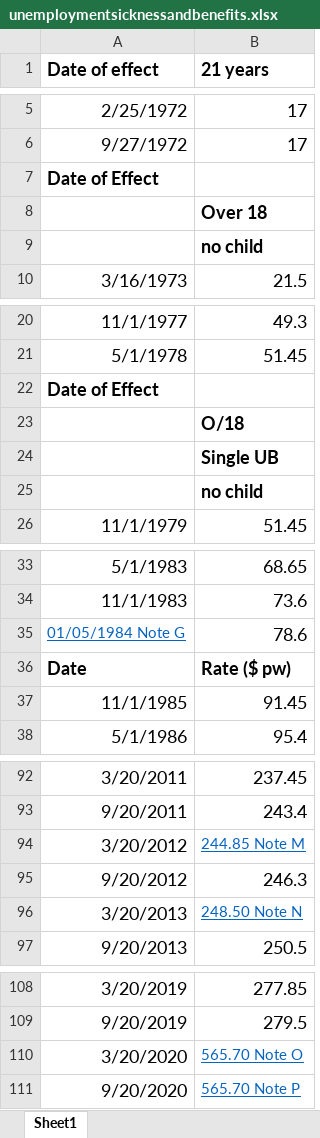
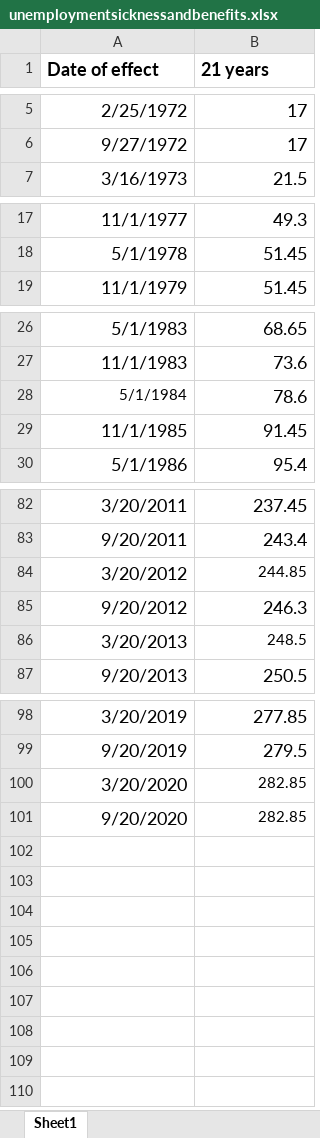
Before and after one commit to guardian/oz-unemployment-cost-of-living, an Excel workbook: data/unemploymentsicknessandbenefits.xlsx, sheet Sheet1, drawn as a sheet; only a part is shown, gaps mark what is left out; values as stored, in another font and other column widths than the file's, no borders; removed rows and columns are numbered as before the commit, all else as after; the diff covers the shown part only; the diff names each change by its address in the sheet, - before the commit and + after, or states it on an @@ line.

```diff
--- a/data/unemploymentsicknessandbenefits.xlsx (sheet Sheet1)
+++ b/data/unemploymentsicknessandbenefits.xlsx (sheet Sheet1)
-row 7: Date of Effect
-row 8:  | Over 18
-row 9:  | no child
-row 22: Date of Effect
-row 23:  | O/18
-row 24:  | Single UB
-row 25:  | no child
-A28 (Date of effect): 01/05/1984 Note G
+A28 (Date of effect): 5/1/1984
@@ A28 underline: on → off, text colour: #0563C1 → black @@
-row 36: Date | Rate ($ pw)
-B84 (21 years): 244.85 Note M
+B84 (21 years): 244.85
@@ B84 underline: on → off, text colour: #0563C1 → black @@
-B86 (21 years): 248.50 Note N
+B86 (21 years): 248.5
@@ B86 underline: on → off, text colour: #0563C1 → black @@
-B100 (21 years): 565.70 Note O
+B100 (21 years): 282.85
@@ B100:B101 underline: on → off, text colour: #0563C1 → black @@
-B101 (21 years): 565.70 Note P
+B101 (21 years): 282.85
```
Also changed, not shown: 2 removed rows elsewhere in this sheet, 16 other files.
